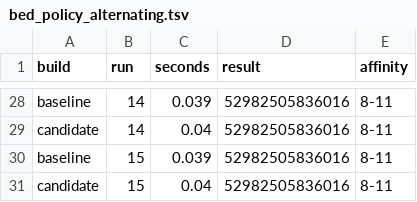
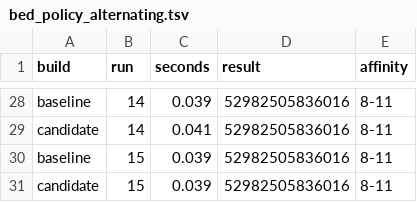
Before and after one commit to RGenomicsETL/duckhts, a TSV file: benchmarks/bed_policy_alternating.tsv, drawn as a sheet; only a part is shown, gaps mark what is left out; the diff covers the shown part only; the diff names each change by its address in the sheet, - before the commit and + after, or states it on an @@ line.

```diff
--- a/benchmarks/bed_policy_alternating.tsv
+++ b/benchmarks/bed_policy_alternating.tsv
-C29 (seconds): 0.04
+C29 (seconds): 0.041
-C31 (seconds): 0.04
+C31 (seconds): 0.039
```
Also changed, not shown: 19 edited cells elsewhere in this file, benchmarks/bed_policy_observations.tsv, benchmarks/benchmark_convert_parquet_scaling_runs.csv, 11 other files.
